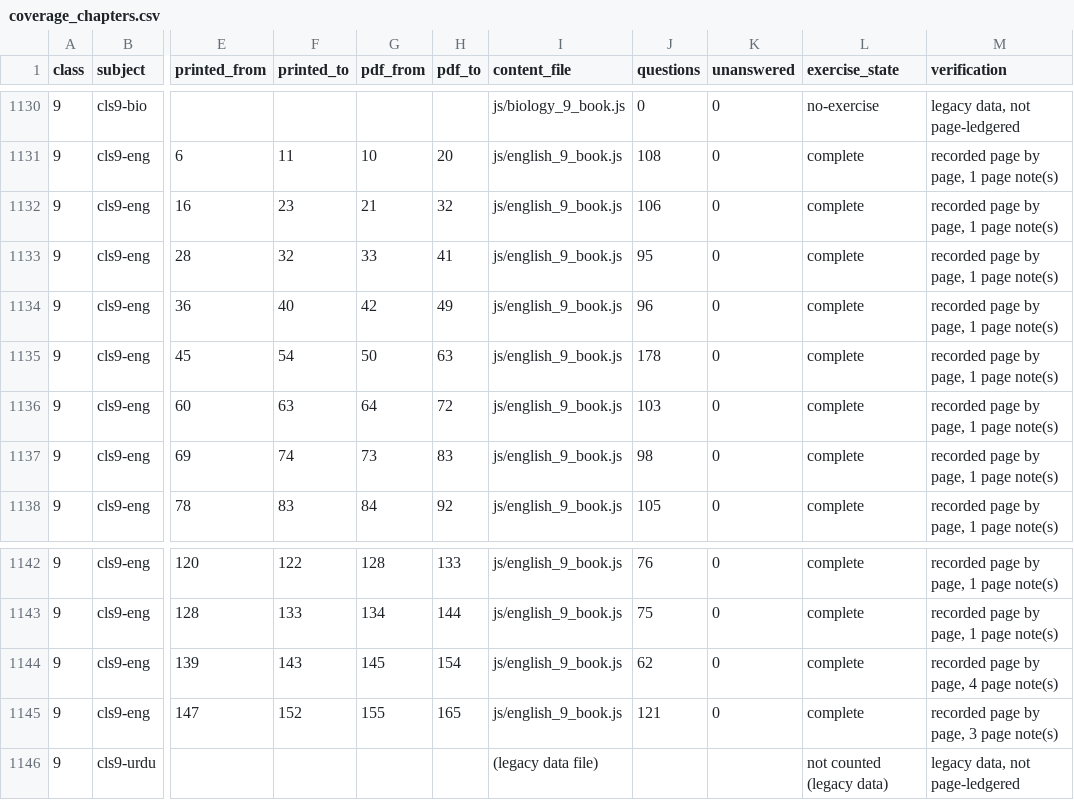
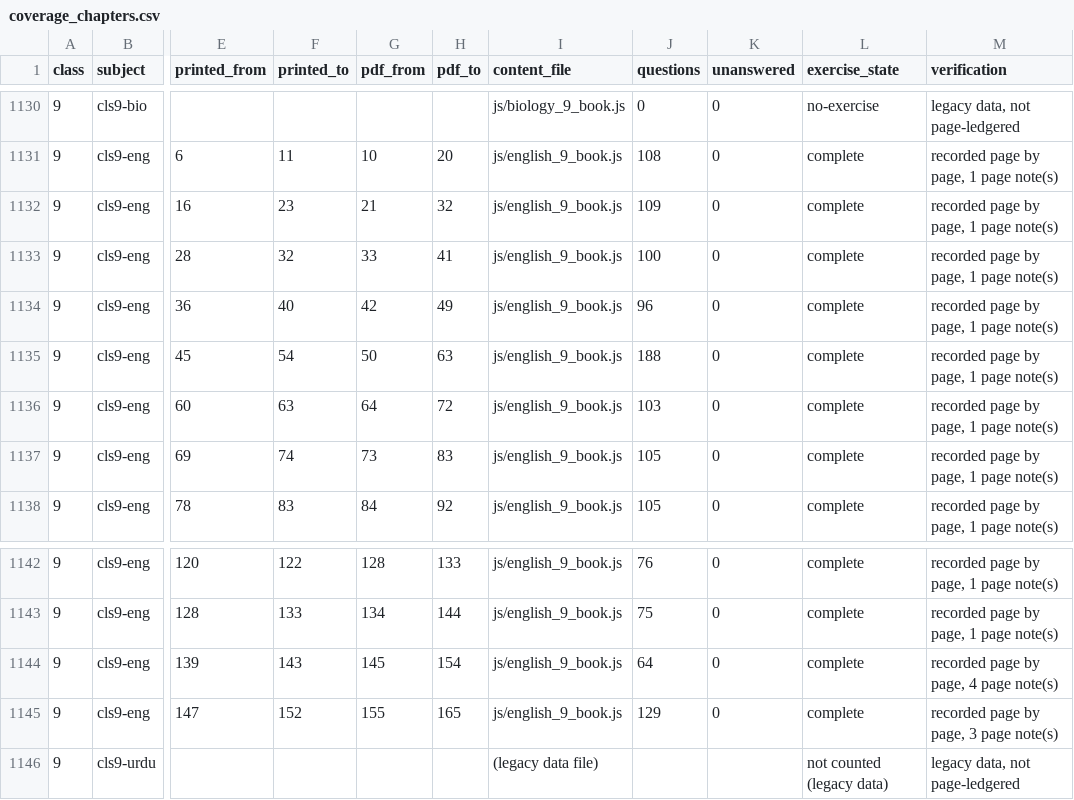
Before and after one commit to irfanullahrec/SpaceBook, a CSV file: SpaceBook Web/docs/launch/coverage_chapters.csv, drawn as a sheet; only a part is shown, gaps mark what is left out; the diff names each change by its address in the sheet, - before the commit and + after, or states it on an @@ line.

```diff
--- a/SpaceBook Web/docs/launch/coverage_chapters.csv
+++ b/SpaceBook Web/docs/launch/coverage_chapters.csv
-J1132 (questions): 106
+J1132 (questions): 109
-J1133 (questions): 95
+J1133 (questions): 100
-J1135 (questions): 178
+J1135 (questions): 188
-J1137 (questions): 98
+J1137 (questions): 105
-J1144 (questions): 62
+J1144 (questions): 64
-J1145 (questions): 121
+J1145 (questions): 129
```
Also changed, not shown: SpaceBook Web/docs/launch/exercise_coverage.csv, 37 other files.
